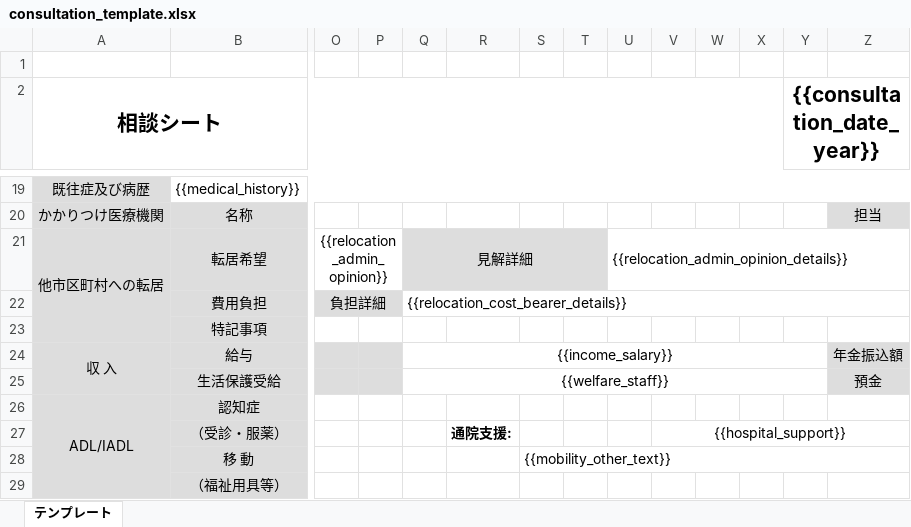
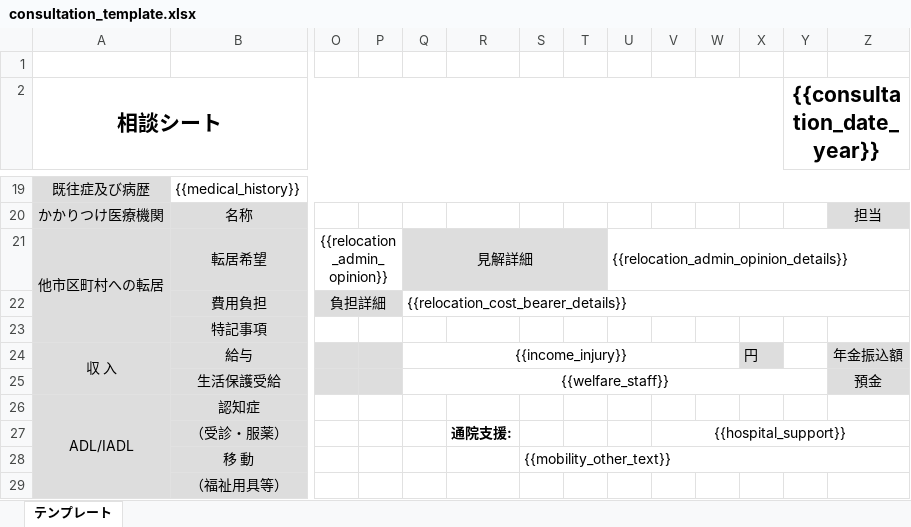
Before and after one commit to kyousei-shakai/anshin_house_db, an Excel workbook: public/consultation_template.xlsx, sheet テンプレート, drawn as a sheet; only a part is shown, gaps mark what is left out; values as stored, in another font and other column widths than the file's, no borders; the diff names each change by its address in the sheet, - before the commit and + after, or states it on an @@ line.

Commit message:
fix(export): Excelテンプレートの傷病手当金プレースホルダーを修正

```diff
--- a/public/consultation_template.xlsx (sheet テンプレート)
+++ b/public/consultation_template.xlsx (sheet テンプレート)
-Q24: {{income_salary}}
+Q24: {{income_injury}}
-Q24:Y24 merged
+Q24:W24 merged
-X24: (empty)
+X24: 円
-X24 fill: none
+X24 fill: #DDDDDD
```
